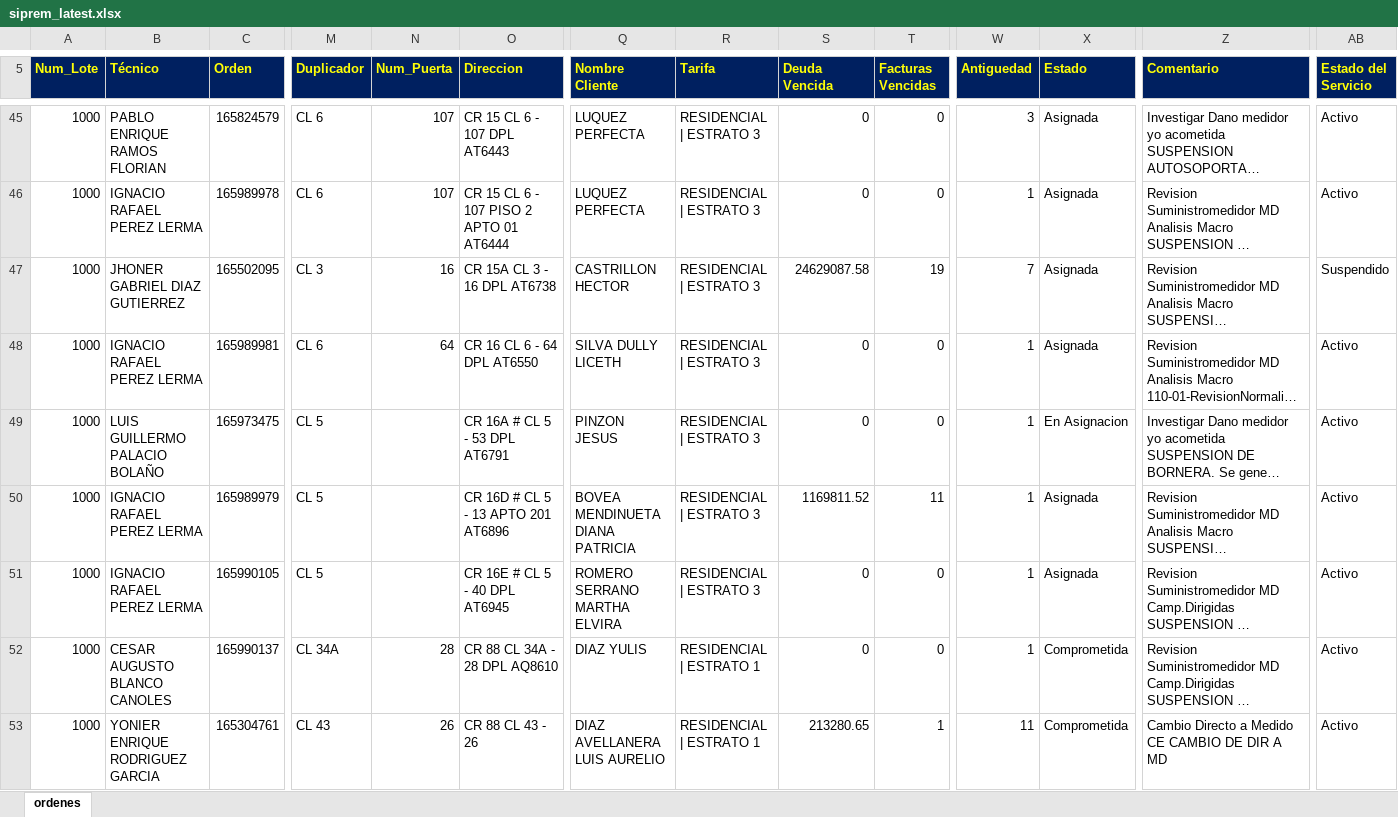
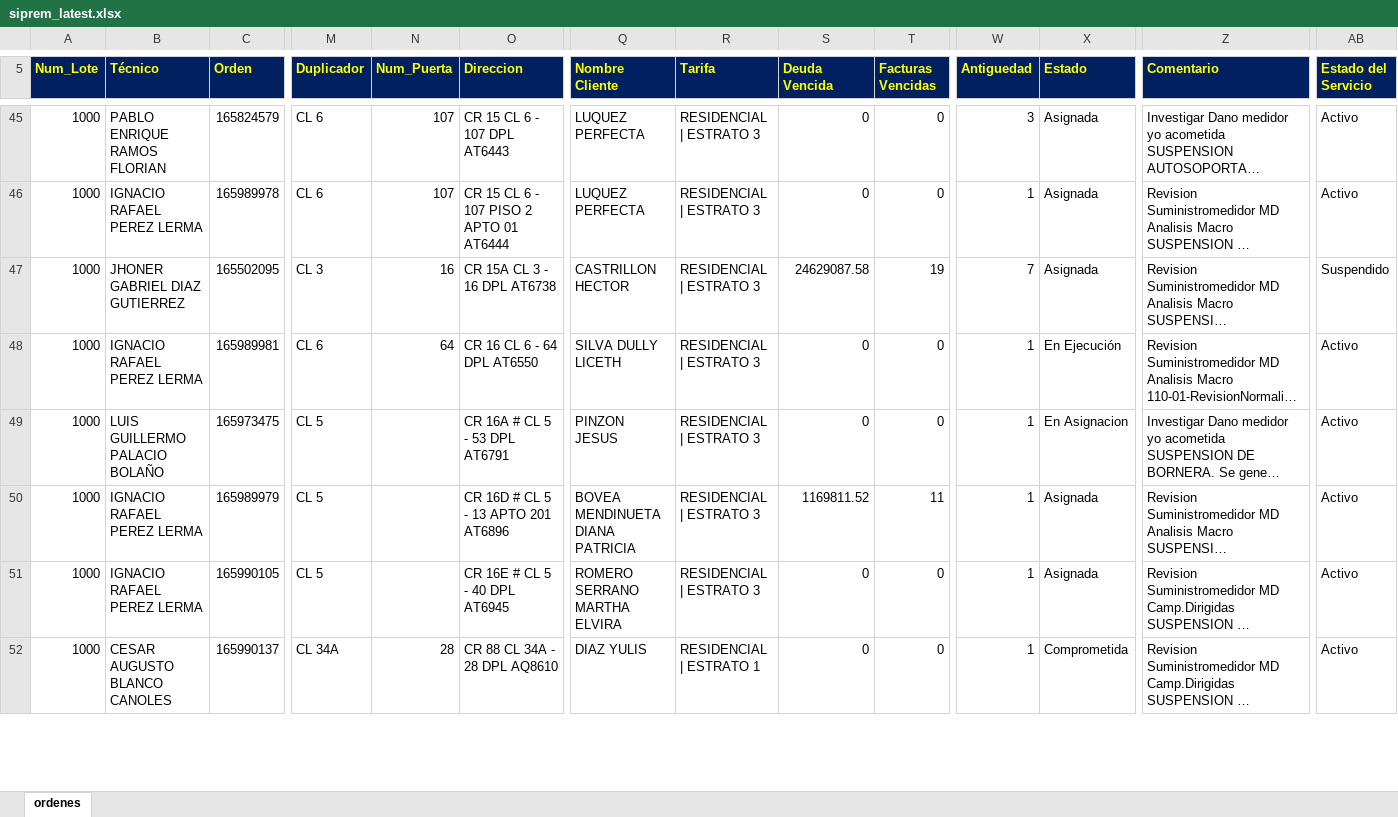
Before and after one commit to vikano27-debug/Dashboard_ING_VOA, an Excel workbook: siprem_latest.xlsx, sheet ordenes, drawn as a sheet; only a part is shown, gaps mark what is left out; long unchanged cells end in …; values as stored, in another font and other column widths than the file's, no borders; removed rows and columns are numbered as before the commit, all else as after; rows hold the shown columns only; the diff covers the shown part only; the diff names each change by its address in the sheet, - before the commit and + after, or states it on an @@ line.

Commit message:
Actualizacion automatica SIPREM y Casuistica

```diff
--- a/siprem_latest.xlsx (sheet ordenes)
+++ b/siprem_latest.xlsx (sheet ordenes)
-X48 (Estado): Asignada
+X48 (Estado): En Ejecución
-row 53: 1000 | YONIER ENRIQUE RODRIGUEZ GARCIA | 165304761 | CL 43 | 26 | CR 88 CL 43 - 26 | DIAZ AVELLANERA LUIS AURELIO | RESIDENCIAL | ESTRATO 1 | 213280.65 | 1 | 11 | Comprometida | Cambio Directo a Medido CE CAMBIO DE DIR A MD | Activo
```
Also changed, not shown: 2 added rows, 11 removed rows and 22 edited cells elsewhere in this sheet.
